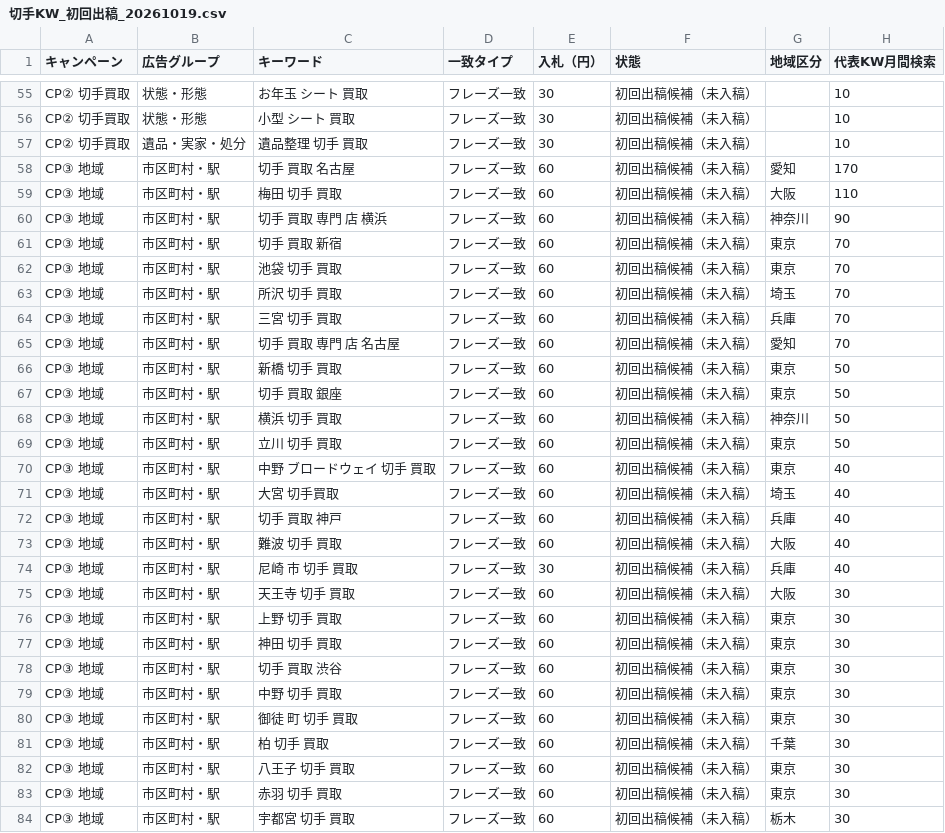
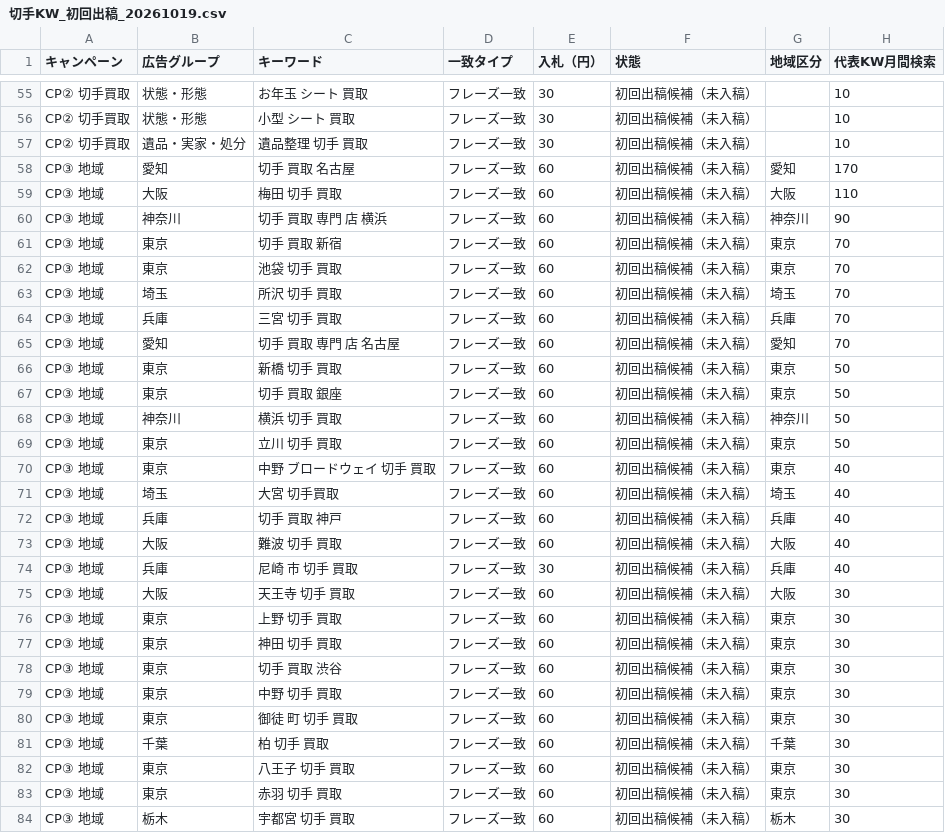
Before and after one commit to kkeisuke0407-crypto/kitte, a CSV file: docs/切手KW_初回出稿_20261019.csv, drawn as a sheet; only a part is shown, gaps mark what is left out; the diff covers the shown part only; the diff names each change by its address in the sheet, - before the commit and + after, or states it on an @@ line.

```diff
--- a/docs/切手KW_初回出稿_20261019.csv
+++ b/docs/切手KW_初回出稿_20261019.csv
-B58 (広告グループ): 市区町村・駅
+B58 (広告グループ): 愛知
-B59 (広告グループ): 市区町村・駅
+B59 (広告グループ): 大阪
-B60 (広告グループ): 市区町村・駅
+B60 (広告グループ): 神奈川
-B61:B62 (広告グループ): 市区町村・駅
+B61:B62 (広告グループ): 東京
-B63 (広告グループ): 市区町村・駅
+B63 (広告グループ): 埼玉
-B64 (広告グループ): 市区町村・駅
+B64 (広告グループ): 兵庫
-B65 (広告グループ): 市区町村・駅
+B65 (広告グループ): 愛知
-B66:B67 (広告グループ): 市区町村・駅
+B66:B67 (広告グループ): 東京
-B68 (広告グループ): 市区町村・駅
+B68 (広告グループ): 神奈川
-B69:B70 (広告グループ): 市区町村・駅
+B69:B70 (広告グループ): 東京
-B71 (広告グループ): 市区町村・駅
+B71 (広告グループ): 埼玉
-B72 (広告グループ): 市区町村・駅
+B72 (広告グループ): 兵庫
-B73 (広告グループ): 市区町村・駅
+B73 (広告グループ): 大阪
-B74 (広告グループ): 市区町村・駅
+B74 (広告グループ): 兵庫
-B75 (広告グループ): 市区町村・駅
+B75 (広告グループ): 大阪
-B76:B80 (広告グループ): 市区町村・駅
+B76:B80 (広告グループ): 東京
-B81 (広告グループ): 市区町村・駅
+B81 (広告グループ): 千葉
-B82:B83 (広告グループ): 市区町村・駅
+B82:B83 (広告グループ): 東京
-B84 (広告グループ): 市区町村・駅
+B84 (広告グループ): 栃木
```
Also changed, not shown: 56 edited cells elsewhere in this file, 1 other file.
